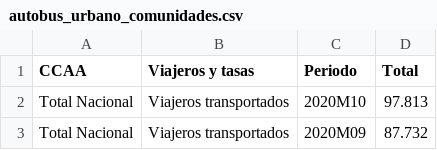
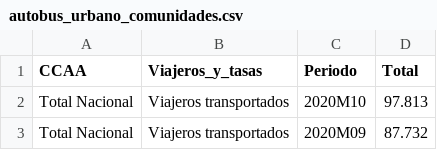
Before and after one commit to Plopezq/Covid-19-analysis, a CSV file: Application/DataSets/INE/autobus_urbano_comunidades.csv, drawn as a sheet; only a part is shown.

```diff
--- a/Application/DataSets/INE/autobus_urbano_comunidades.csv
+++ b/Application/DataSets/INE/autobus_urbano_comunidades.csv
@@ -1,2 +1,2 @@
-CCAA;Viajeros y tasas;Periodo;Total
+CCAA;Viajeros_y_tasas;Periodo;Total
 Total Nacional;Viajeros transportados;2020M10;97.813
```
Also changed, not shown: 2 other files.
